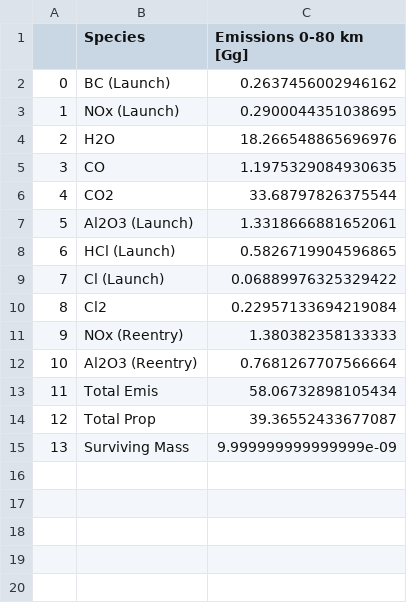
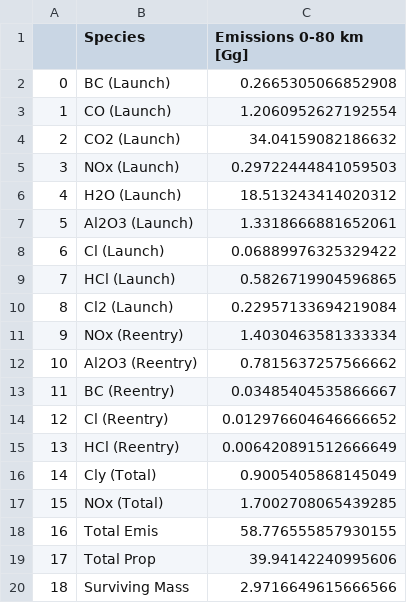
Before and after one commit to cbarker211/Emissions_API, a CSV file: out_files/emis_stats_2024_1_2x25_72.csv, drawn as a sheet; removed rows and columns are numbered as before the commit, all else as after; the diff names each change by its address in the sheet, - before the commit and + after, or states it on an @@ line.

```diff
--- a/out_files/emis_stats_2024_1_2x25_72.csv
+++ b/out_files/emis_stats_2024_1_2x25_72.csv
-C2 (Emissions 0-80 km [Gg]): 0.2637456002946162
+C2 (Emissions 0-80 km [Gg]): 0.2665305066852908
+row 3: 1 | CO (Launch) | 1.2060952627192554
+row 4: 2 | CO2 (Launch) | 34.04159082186632
@@ column A renumbered from row 5 down @@
-C5 (Emissions 0-80 km [Gg]): 0.2900044351038695
+C5 (Emissions 0-80 km [Gg]): 0.29722444841059503
-row 4: 2 | H2O | 18.266548865696976
-row 5: 3 | CO | 1.1975329084930635
-row 6: 4 | CO2 | 33.68797826375544
+row 6: 4 | H2O (Launch) | 18.513243414020312
@@ row 9 moved to row 8: 6 @@
-B10 (Species): Cl2
+B10 (Species): Cl2 (Launch)
-C11 (Emissions 0-80 km [Gg]): 1.380382358133333
+C11 (Emissions 0-80 km [Gg]): 1.4030463581333334
-C12 (Emissions 0-80 km [Gg]): 0.7681267707566664
+C12 (Emissions 0-80 km [Gg]): 0.7815637257566662
+row 13: 11 | BC (Reentry) | 0.03485404535866667
+row 14: 12 | Cl (Reentry) | 0.012976604646666652
+row 15: 13 | HCl (Reentry) | 0.006420891512666649
+row 16: 14 | Cly (Total) | 0.9005405868145049
+row 17: 15 | NOx (Total) | 1.7002708065439285
-C18 (Emissions 0-80 km [Gg]): 58.06732898105434
+C18 (Emissions 0-80 km [Gg]): 58.776555857930155
-C19 (Emissions 0-80 km [Gg]): 39.36552433677087
+C19 (Emissions 0-80 km [Gg]): 39.94142240995606
-C20 (Emissions 0-80 km [Gg]): 9.999999999999999e-09
+C20 (Emissions 0-80 km [Gg]): 2.9716649615666566
```
Also changed, not shown: out_files/emis_stats_2020_3_2x25_72.csv, out_files/emis_stats_2021_3_2x25_72.csv, 21 other files.
